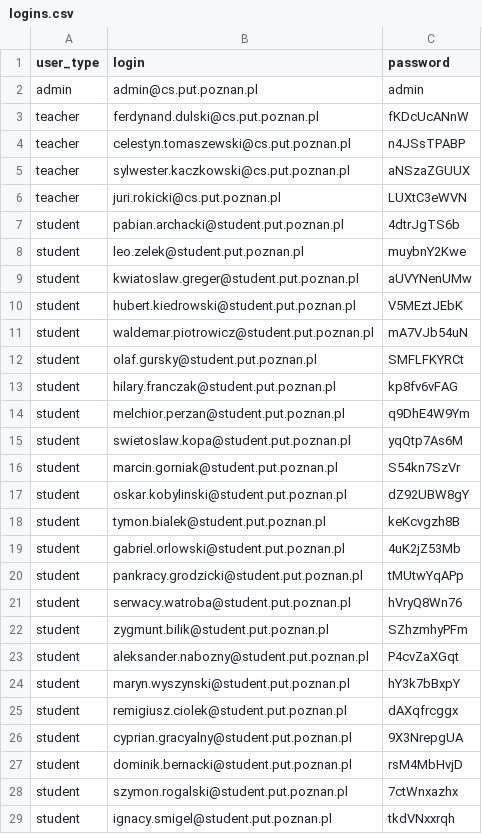
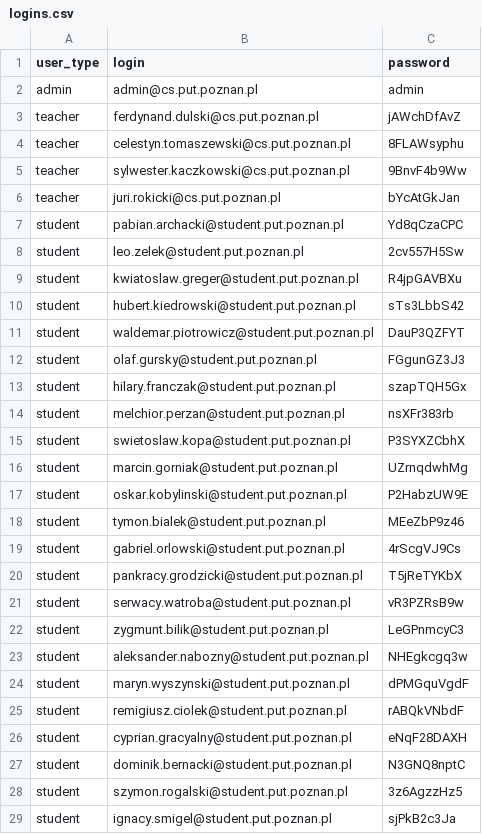
Before and after one commit to PUT-DB-2023/backend, a CSV file: logins.csv, drawn as a sheet; only a part is shown; the diff covers the shown part only.

Commit message:
added logins.csv

```diff
--- a/logins.csv
+++ b/logins.csv
@@ -2,28 +2,28 @@ user_type,login,password
 admin,admin@cs.put.poznan.pl,admin
-teacher,ferdynand.dulski@cs.put.poznan.pl,fKDcUcANnW
-teacher,celestyn.tomaszewski@cs.put.poznan.pl,n4JSsTPABP
-teacher,sylwester.kaczkowski@cs.put.poznan.pl,aNSzaZGUUX
-teacher,juri.rokicki@cs.put.poznan.pl,LUXtC3eWVN
-student,pabian.archacki@student.put.poznan.pl,4dtrJgTS6b
-student,leo.zelek@student.put.poznan.pl,muybnY2Kwe
-student,kwiatoslaw.greger@student.put.poznan.pl,aUVYNenUMw
-student,hubert.kiedrowski@student.put.poznan.pl,V5MEztJEbK
-student,waldemar.piotrowicz@student.put.poznan.pl,mA7VJb54uN
-student,olaf.gursky@student.put.poznan.pl,SMFLFKYRCt
-student,hilary.franczak@student.put.poznan.pl,kp8fv6vFAG
-student,melchior.perzan@student.put.poznan.pl,q9DhE4W9Ym
-student,swietoslaw.kopa@student.put.poznan.pl,yqQtp7As6M
-student,marcin.gorniak@student.put.poznan.pl,S54kn7SzVr
-student,oskar.kobylinski@student.put.poznan.pl,dZ92UBW8gY
-student,tymon.bialek@student.put.poznan.pl,keKcvgzh8B
-student,gabriel.orlowski@student.put.poznan.pl,4uK2jZ53Mb
-student,pankracy.grodzicki@student.put.poznan.pl,tMUtwYqAPp
-student,serwacy.watroba@student.put.poznan.pl,hVryQ8Wn76
-student,zygmunt.bilik@student.put.poznan.pl,SZhzmhyPFm
-student,aleksander.nabozny@student.put.poznan.pl,P4cvZaXGqt
-student,maryn.wyszynski@student.put.poznan.pl,hY3k7bBxpY
-student,remigiusz.ciolek@student.put.poznan.pl,dAXqfrcggx
-student,cyprian.gracyalny@student.put.poznan.pl,9X3NrepgUA
-student,dominik.bernacki@student.put.poznan.pl,rsM4MbHvjD
-student,szymon.rogalski@student.put.poznan.pl,7ctWnxazhx
-student,ignacy.smigel@student.put.poznan.pl,tkdVNxxrqh
+teacher,ferdynand.dulski@cs.put.poznan.pl,jAWchDfAvZ
+teacher,celestyn.tomaszewski@cs.put.poznan.pl,8FLAWsyphu
+teacher,sylwester.kaczkowski@cs.put.poznan.pl,9BnvF4b9Ww
+teacher,juri.rokicki@cs.put.poznan.pl,bYcAtGkJan
+student,pabian.archacki@student.put.poznan.pl,Yd8qCzaCPC
+student,leo.zelek@student.put.poznan.pl,2cv557H5Sw
+student,kwiatoslaw.greger@student.put.poznan.pl,R4jpGAVBXu
+student,hubert.kiedrowski@student.put.poznan.pl,sTs3LbbS42
+student,waldemar.piotrowicz@student.put.poznan.pl,DauP3QZFYT
+student,olaf.gursky@student.put.poznan.pl,FGgunGZ3J3
+student,hilary.franczak@student.put.poznan.pl,szapTQH5Gx
+student,melchior.perzan@student.put.poznan.pl,nsXFr383rb
+student,swietoslaw.kopa@student.put.poznan.pl,P3SYXZCbhX
+student,marcin.gorniak@student.put.poznan.pl,UZrnqdwhMg
+student,oskar.kobylinski@student.put.poznan.pl,P2HabzUW9E
+student,tymon.bialek@student.put.poznan.pl,MEeZbP9z46
+student,gabriel.orlowski@student.put.poznan.pl,4rScgVJ9Cs
+student,pankracy.grodzicki@student.put.poznan.pl,T5jReTYKbX
+student,serwacy.watroba@student.put.poznan.pl,vR3PZRsB9w
+student,zygmunt.bilik@student.put.poznan.pl,LeGPnmcyC3
+student,aleksander.nabozny@student.put.poznan.pl,NHEgkcgq3w
+student,maryn.wyszynski@student.put.poznan.pl,dPMGquVgdF
+student,remigiusz.ciolek@student.put.poznan.pl,rABQkVNbdF
+student,cyprian.gracyalny@student.put.poznan.pl,eNqF28DAXH
+student,dominik.bernacki@student.put.poznan.pl,N3GNQ8nptC
+student,szymon.rogalski@student.put.poznan.pl,3z6AgzzHz5
+student,ignacy.smigel@student.put.poznan.pl,sjPkB2c3Ja
```
Also changed, not shown: 173 edited cells elsewhere in this file.
